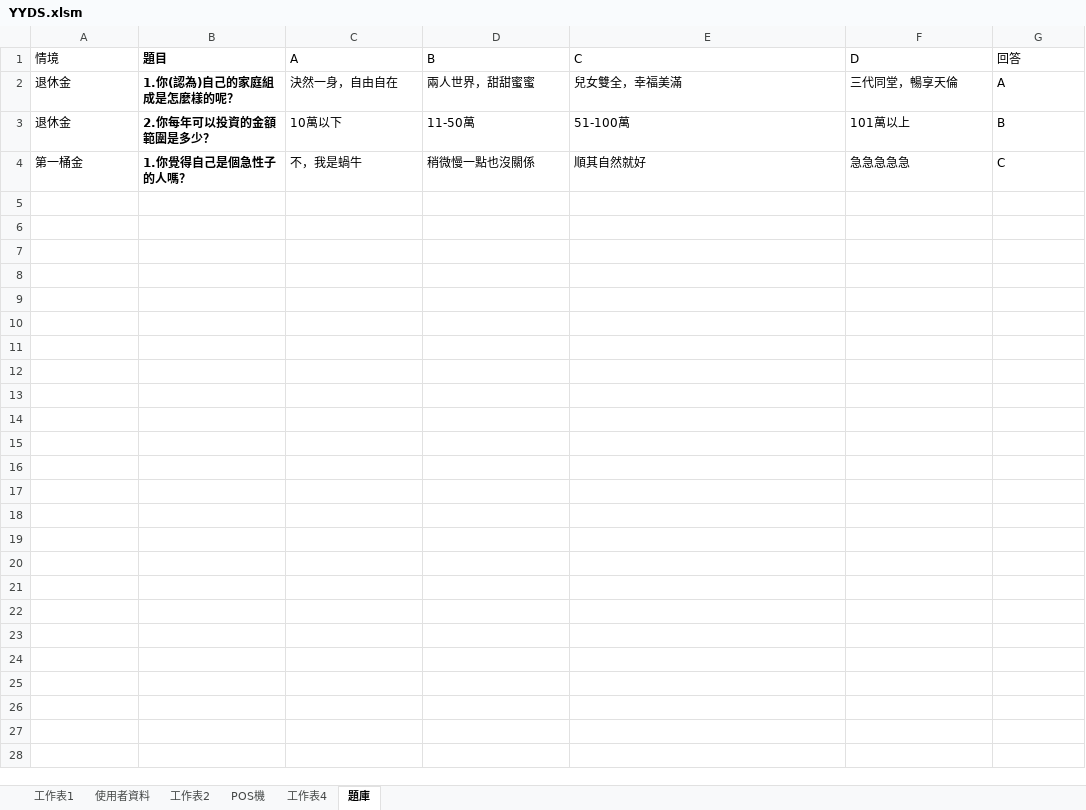
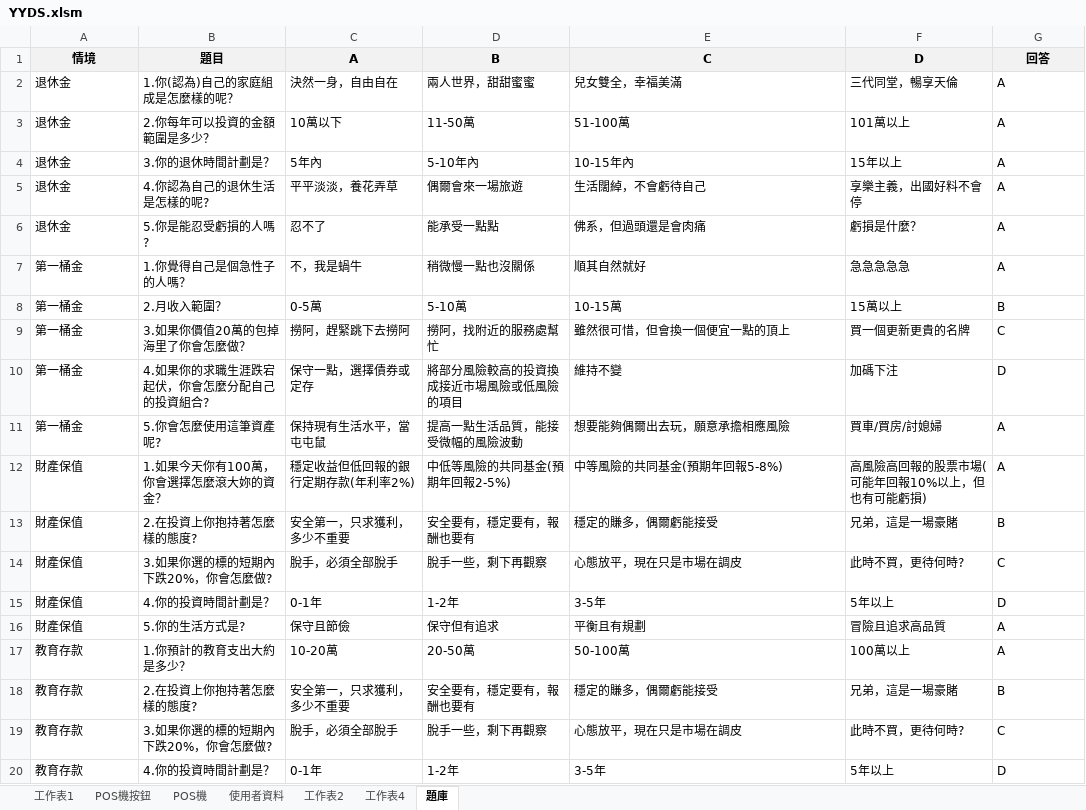
Before and after one commit to Shawn-lung/-morning, an Excel workbook: YYDS.xlsm, sheet 題庫, drawn as a sheet; only a part is shown; values as stored, in another font and other column widths than the file's, no borders; addresses are those after the commit; the diff covers the shown part only; the diff names each change by its address in the sheet, - before the commit and + after, or states it on an @@ line.

```diff
--- a/YYDS.xlsm (sheet 題庫)
+++ b/YYDS.xlsm (sheet 題庫)
+sheet tab: POS機按鈕
@@ sheet tab order changed: 工作表1 | POS機按鈕 | POS機 | 使用者資料 | 工作表2 | 工作表4 | 題庫 @@
-A1:G1 fill: none
+A1:G1 fill: #F2F2F2
-A1 bold: off
+A1 bold: on
-A1:G1 alignment: left
+A1:G1 alignment: center
-C1:G1 bold: off
+C1:G1 bold: on
-B2:B3 bold: on
+B2:B3 bold: off
-G3 (回答): B
+G3 (回答): A
+row 4: 退休金 | 3.你的退休時間計劃是？ | 5年內 | 5-10年內 | 10-15年內 | 15年以上 | A
+row 5: 退休金 | 4.你認為自己的退休生活是怎樣的呢? | 平平淡淡，養花弄草 | 偶爾會來一場旅遊 | 生活闊綽，不會虧待自己 | 享樂主義，出國好料不會停 | A
+row 6: 退休金 | 5.你是能忍受虧損的人嗎? | 忍不了 | 能承受一點點 | 佛系，但過頭還是會肉痛 | 虧損是什麼？ | A
-B7 bold: on
+B7 bold: off
-G7 (回答): C
+G7 (回答): A
+row 8: 第一桶金 | 2.月收入範圍？ | 0-5萬 | 5-10萬 | 10-15萬 | 15萬以上 | B
+row 9: 第一桶金 | 3.如果你價值20萬的包掉海里了你會怎麼做？ | 撈阿，趕緊跳下去撈阿 | 撈阿，找附近的服務處幫忙 | 雖然很可惜，但會換一個便宜一點的頂上 | 買一個更新更貴的名牌 | C
+row 10: 第一桶金 | 4.如果你的求職生涯跌宕起伏，你會怎麼分配自己的投資組合? | 保守一點，選擇債券或定存 | 將部分風險較高的投資換成接近市場風險或低風險的項目 | 維持不變 | 加碼下注 | D
+row 11: 第一桶金 | 5.你會怎麼使用這筆資產呢? | 保持現有生活水平，當屯屯鼠 | 提高一點生活品質，能接受微幅的風險波動 | 想要能夠偶爾出去玩，願意承擔相應風險 | 買車/買房/討媳婦 | A
+row 12: 財產保值 | 1.如果今天你有100萬，你會選擇怎麼滾大妳的資金？ | 穩定收益但低回報的銀行定期存款(年利率2%) | 中低等風險的共同基金(預期年回報2-5%) | 中等風險的共同基金(預期年回報5-8%) | 高風險高回報的股票市場(可能年回報10%以上，但也有可能虧損) | A
+row 13: 財產保值 | 2.在投資上你抱持著怎麼樣的態度? | 安全第一，只求獲利，多少不重要 | 安全要有，穩定要有，報酬也要有 | 穩定的賺多，偶爾虧能接受 | 兄弟，這是一場豪賭 | B
+row 14: 財產保值 | 3.如果你選的標的短期內下跌20%，你會怎麼做? | 脫手，必須全部脫手 | 脫手一些，剩下再觀察 | 心態放平，現在只是市場在調皮 | 此時不買，更待何時? | C
+row 15: 財產保值 | 4.你的投資時間計劃是？ | 0-1年 | 1-2年 | 3-5年 | 5年以上 | D
+row 16: 財產保值 | 5.你的生活方式是? | 保守且節儉 | 保守但有追求 | 平衡且有規劃 | 冒險且追求高品質 | A
+row 17: 教育存款 | 1.你預計的教育支出大約是多少？ | 10-20萬 | 20-50萬 | 50-100萬 | 100萬以上 | A
+row 18: 教育存款 | 2.在投資上你抱持著怎麼樣的態度? | 安全第一，只求獲利，多少不重要 | 安全要有，穩定要有，報酬也要有 | 穩定的賺多，偶爾虧能接受 | 兄弟，這是一場豪賭 | B
+row 19: 教育存款 | 3.如果你選的標的短期內下跌20%，你會怎麼做? | 脫手，必須全部脫手 | 脫手一些，剩下再觀察 | 心態放平，現在只是市場在調皮 | 此時不買，更待何時? | C
+row 20: 教育存款 | 4.你的投資時間計劃是？ | 0-1年 | 1-2年 | 3-5年 | 5年以上 | D
```
Also changed, not shown: 11 added rows elsewhere in this sheet, sheet 工作表2, sheet 使用者資料, charts or pictures, taiex_mid100_stock_data.xlsx.
